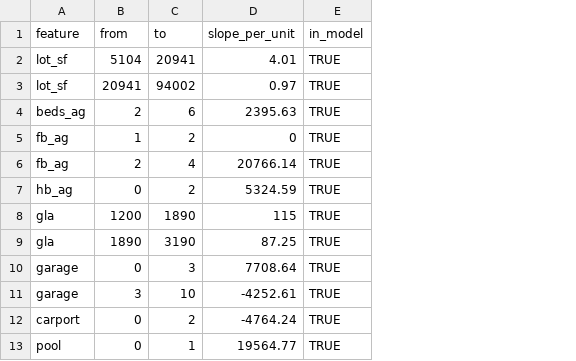
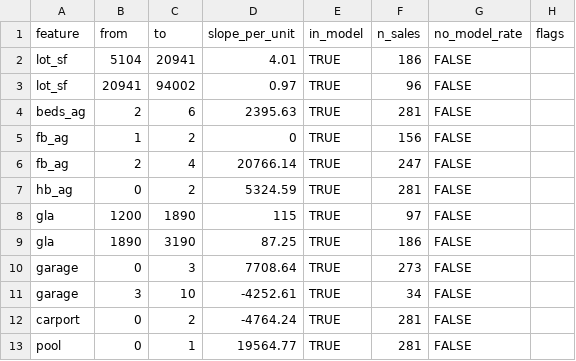
Before and after one commit to nichantoly/appraisal-mars-workflow, a CSV file: examples/expected_output/segments.csv, drawn as a sheet; the diff names each change by its address in the sheet, - before the commit and + after, or states it on an @@ line.

```diff
--- a/examples/expected_output/segments.csv
+++ b/examples/expected_output/segments.csv
+column F (n_sales), rows 2-13: 186 | 96 | 281 | 156 | 247 | 281 | 97 | 186 | 273 | 34 | 281 | 281
+column G (no_model_rate), rows 2-13: all FALSE
+column H (flags), empty
```
Also changed, not shown: examples/expected_output/comp_lines.csv, 17 other files.
